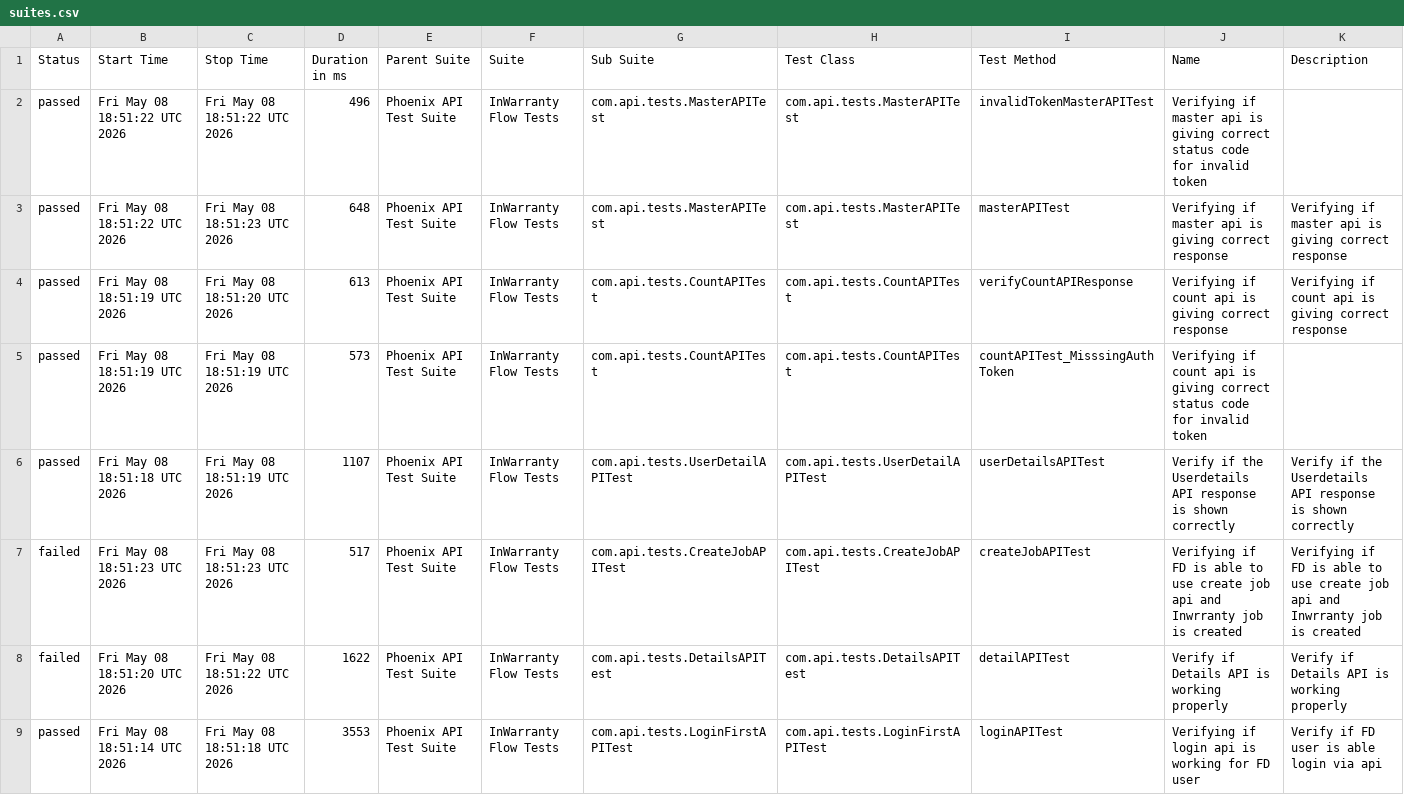
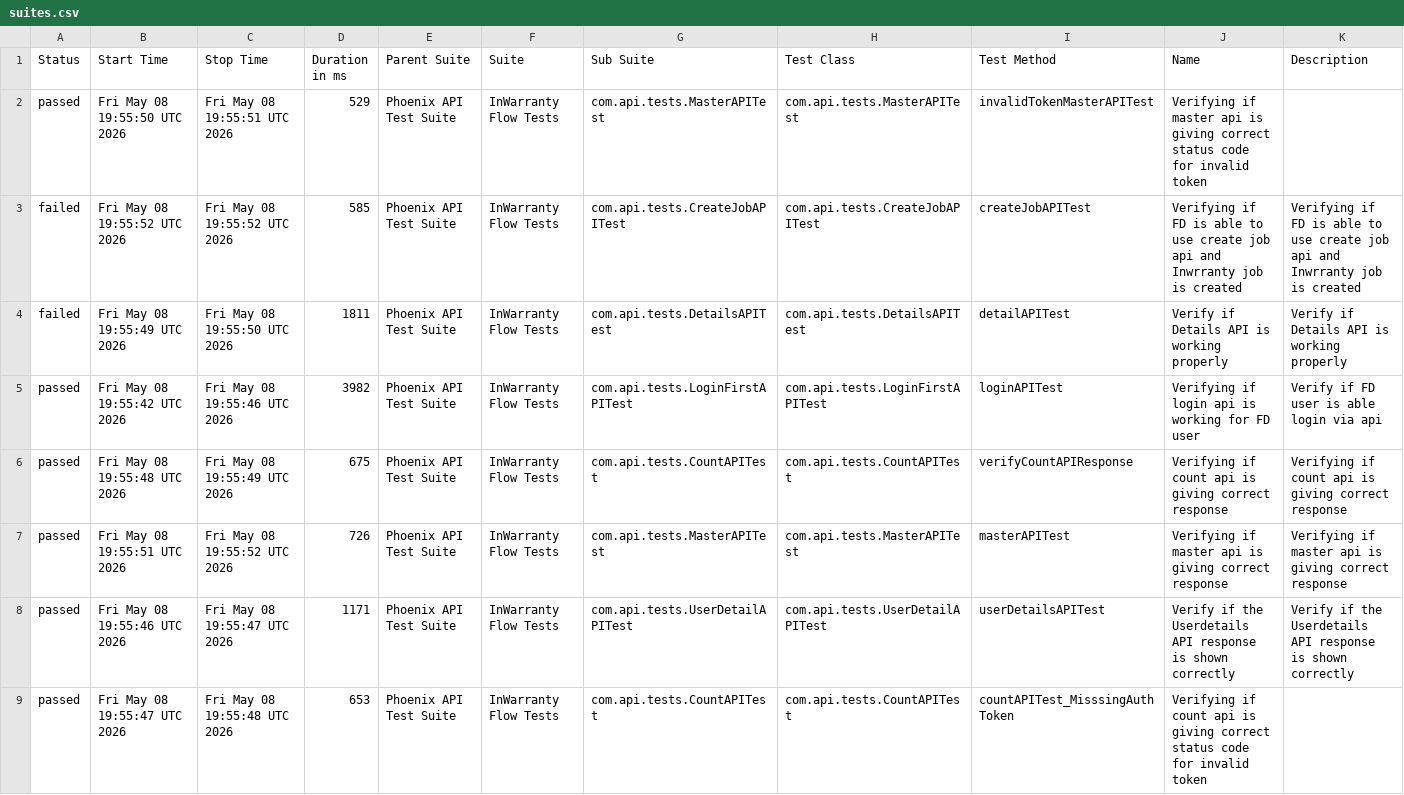
Before and after one commit to taarun96/APIAutomationFrameWork, a CSV file: data/suites.csv, drawn as a sheet.

```diff
--- a/data/suites.csv
+++ b/data/suites.csv
@@ -1,9 +1,9 @@
 "Status","Start Time","Stop Time","Duration in ms","Parent Suite","Suite","Sub Suite","Test Class","Test Method","Name","Description"
-"passed","Fri May 08 18:51:22 UTC 2026","Fri May 08 18:51:22 UTC 2026","496","Phoenix API Test Suite","InWarranty Flow Tests","com.api.tests.MasterAPITest","com.api.tests.MasterAPITest","invalidTokenMasterAPITest","Verifying if master api is giving correct status code for invalid token",""
-"passed","Fri May 08 18:51:22 UTC 2026","Fri May 08 18:51:23 UTC 2026","648","Phoenix API Test Suite","InWarranty Flow Tests","com.api.tests.MasterAPITest","com.api.tests.MasterAPITest","masterAPITest","Verifying if master api is giving correct response","Verifying if master api is giving correct response"
-"passed","Fri May 08 18:51:19 UTC 2026","Fri May 08 18:51:20 UTC 2026","613","Phoenix API Test Suite","InWarranty Flow Tests","com.api.tests.CountAPITest","com.api.tests.CountAPITest","verifyCountAPIResponse","Verifying if count api is giving correct response","Verifying if count api is giving correct response"
-"passed","Fri May 08 18:51:19 UTC 2026","Fri May 08 18:51:19 UTC 2026","573","Phoenix API Test Suite","InWarranty Flow Tests","com.api.tests.CountAPITest","com.api.tests.CountAPITest","countAPITest_MisssingAuthToken","Verifying if count api is giving correct status code for invalid token",""
-"passed","Fri May 08 18:51:18 UTC 2026","Fri May 08 18:51:19 UTC 2026","1107","Phoenix API Test Suite","InWarranty Flow Tests","com.api.tests.UserDetailAPITest","com.api.tests.UserDetailAPITest","userDetailsAPITest","Verify if the Userdetails API response is shown correctly","Verify if the Userdetails API response is shown correctly"
-"failed","Fri May 08 18:51:23 UTC 2026","Fri May 08 18:51:23 UTC 2026","517","Phoenix API Test Suite","InWarranty Flow Tests","com.api.tests.CreateJobAPITest","com.api.tests.CreateJobAPITest","createJobAPITest","Verifying if FD is able to use create job api and Inwrranty job is created","Verifying if FD is able to use create job api and Inwrranty job is created"
-"failed","Fri May 08 18:51:20 UTC 2026","Fri May 08 18:51:22 UTC 2026","1622","Phoenix API Test Suite","InWarranty Flow Tests","com.api.tests.DetailsAPITest","com.api.tests.DetailsAPITest","detailAPITest","Verify if Details API is working properly","Verify if Details API is working properly"
-"passed","Fri May 08 18:51:14 UTC 2026","Fri May 08 18:51:18 UTC 2026","3553","Phoenix API Test Suite","InWarranty Flow Tests","com.api.tests.LoginFirstAPITest","com.api.tests.LoginFirstAPITest","loginAPITest","Verifying if login api is working for FD user","Verify if FD user is able login via api"
+"passed","Fri May 08 19:55:50 UTC 2026","Fri May 08 19:55:51 UTC 2026","529","Phoenix API Test Suite","InWarranty Flow Tests","com.api.tests.MasterAPITest","com.api.tests.MasterAPITest","invalidTokenMasterAPITest","Verifying if master api is giving correct status code for invalid token",""
+"failed","Fri May 08 19:55:52 UTC 2026","Fri May 08 19:55:52 UTC 2026","585","Phoenix API Test Suite","InWarranty Flow Tests","com.api.tests.CreateJobAPITest","com.api.tests.CreateJobAPITest","createJobAPITest","Verifying if FD is able to use create job api and Inwrranty job is created","Verifying if FD is able to use create job api and Inwrranty job is created"
+"failed","Fri May 08 19:55:49 UTC 2026","Fri May 08 19:55:50 UTC 2026","1811","Phoenix API Test Suite","InWarranty Flow Tests","com.api.tests.DetailsAPITest","com.api.tests.DetailsAPITest","detailAPITest","Verify if Details API is working properly","Verify if Details API is working properly"
+"passed","Fri May 08 19:55:42 UTC 2026","Fri May 08 19:55:46 UTC 2026","3982","Phoenix API Test Suite","InWarranty Flow Tests","com.api.tests.LoginFirstAPITest","com.api.tests.LoginFirstAPITest","loginAPITest","Verifying if login api is working for FD user","Verify if FD user is able login via api"
+"passed","Fri May 08 19:55:48 UTC 2026","Fri May 08 19:55:49 UTC 2026","675","Phoenix API Test Suite","InWarranty Flow Tests","com.api.tests.CountAPITest","com.api.tests.CountAPITest","verifyCountAPIResponse","Verifying if count api is giving correct response","Verifying if count api is giving correct response"
+"passed","Fri May 08 19:55:51 UTC 2026","Fri May 08 19:55:52 UTC 2026","726","Phoenix API Test Suite","InWarranty Flow Tests","com.api.tests.MasterAPITest","com.api.tests.MasterAPITest","masterAPITest","Verifying if master api is giving correct response","Verifying if master api is giving correct response"
+"passed","Fri May 08 19:55:46 UTC 2026","Fri May 08 19:55:47 UTC 2026","1171","Phoenix API Test Suite","InWarranty Flow Tests","com.api.tests.UserDetailAPITest","com.api.tests.UserDetailAPITest","userDetailsAPITest","Verify if the Userdetails API response is shown correctly","Verify if the Userdetails API response is shown correctly"
+"passed","Fri May 08 19:55:47 UTC 2026","Fri May 08 19:55:48 UTC 2026","653","Phoenix API Test Suite","InWarranty Flow Tests","com.api.tests.CountAPITest","com.api.tests.CountAPITest","countAPITest_MisssingAuthToken","Verifying if count api is giving correct status code for invalid token",""
```
Also changed, not shown: data/behaviors.csv, 50 other files.
